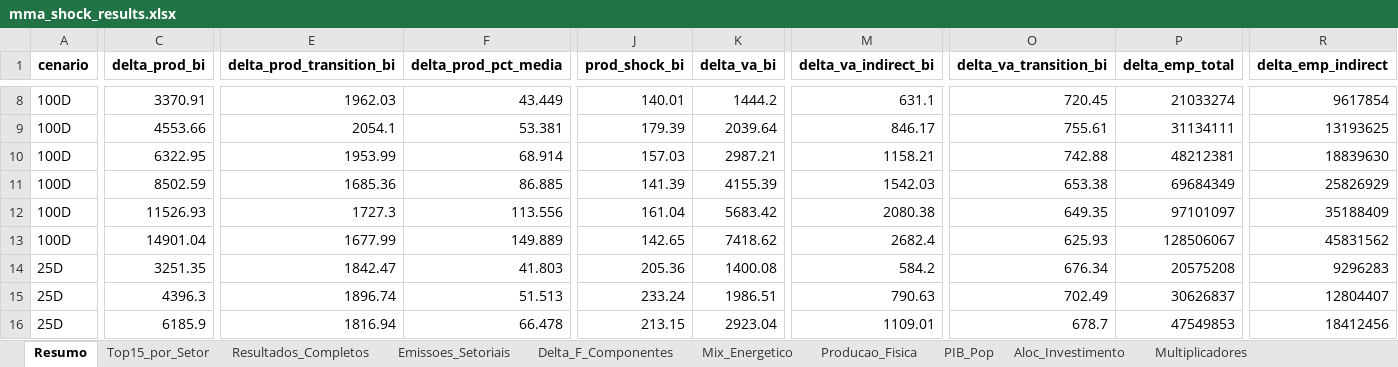
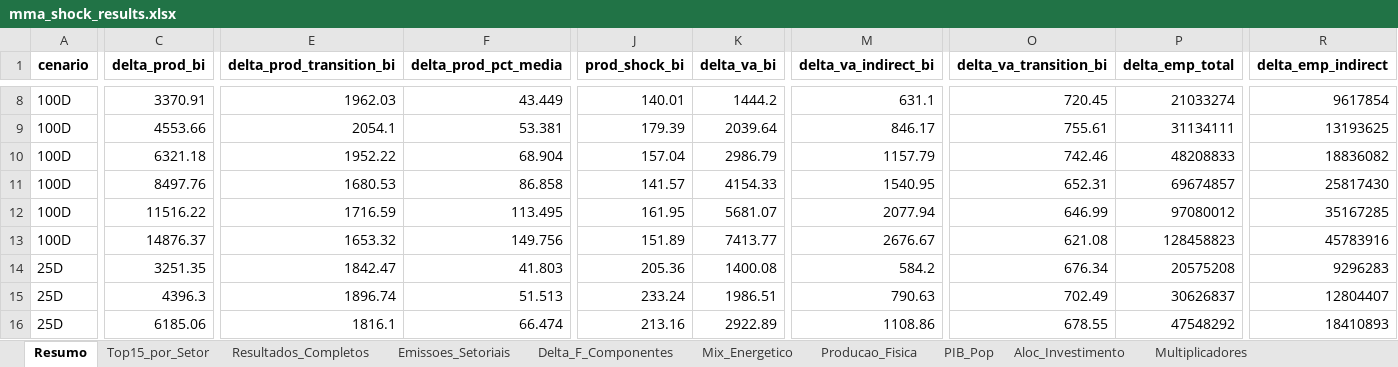
Before and after one commit to cludovique/brazil-climate-macro-model, an Excel workbook: outputs/tables/mma_shock_results.xlsx, sheet Resumo, drawn as a sheet; only a part is shown, gaps mark what is left out; values as stored, in another font and other column widths than the file's, no borders; removed rows and columns are numbered as before the commit, all else as after; rows hold the shown columns only; the diff covers the shown part only; the diff names each change by its address in the sheet, - before the commit and + after, or states it on an @@ line.

```diff
--- a/outputs/tables/mma_shock_results.xlsx (sheet Resumo)
+++ b/outputs/tables/mma_shock_results.xlsx (sheet Resumo)
-C10 (delta_prod_bi): 6322.95
+C10 (delta_prod_bi): 6321.18
-E10 (delta_prod_transition_bi): 1953.99
+E10 (delta_prod_transition_bi): 1952.22
-F10 (delta_prod_pct_media): 68.914
+F10 (delta_prod_pct_media): 68.904
-J10 (prod_shock_bi): 157.03
+J10 (prod_shock_bi): 157.04
-K10 (delta_va_bi): 2987.21
+K10 (delta_va_bi): 2986.79
-M10 (delta_va_indirect_bi): 1158.21
+M10 (delta_va_indirect_bi): 1157.79
-O10 (delta_va_transition_bi): 742.88
+O10 (delta_va_transition_bi): 742.46
-P10 (delta_emp_total): 48212381
+P10 (delta_emp_total): 48208833
-R10 (delta_emp_indirect): 18839630
+R10 (delta_emp_indirect): 18836082
-row 11: 100D | 8502.59 | 1685.36 | 86.885 | 141.39 | 4155.39 | 1542.03 | 653.38 | 69684349 | 25826929
-row 12: 100D | 11526.93 | 1727.3 | 113.556 | 161.04 | 5683.42 | 2080.38 | 649.35 | 97101097 | 35188409
-row 13: 100D | 14901.04 | 1677.99 | 149.889 | 142.65 | 7418.62 | 2682.4 | 625.93 | 128506067 | 45831562
+row 11: 100D | 8497.76 | 1680.53 | 86.858 | 141.57 | 4154.33 | 1540.95 | 652.31 | 69674857 | 25817430
+row 12: 100D | 11516.22 | 1716.59 | 113.495 | 161.95 | 5681.07 | 2077.94 | 646.99 | 97080012 | 35167285
+row 13: 100D | 14876.37 | 1653.32 | 149.756 | 151.89 | 7413.77 | 2676.67 | 621.08 | 128458823 | 45783916
-C16 (delta_prod_bi): 6185.9
+C16 (delta_prod_bi): 6185.06
-E16 (delta_prod_transition_bi): 1816.94
+E16 (delta_prod_transition_bi): 1816.1
-F16 (delta_prod_pct_media): 66.478
+F16 (delta_prod_pct_media): 66.474
-J16 (prod_shock_bi): 213.15
+J16 (prod_shock_bi): 213.16
-K16 (delta_va_bi): 2923.04
+K16 (delta_va_bi): 2922.89
-M16 (delta_va_indirect_bi): 1109.01
+M16 (delta_va_indirect_bi): 1108.86
-O16 (delta_va_transition_bi): 678.7
+O16 (delta_va_transition_bi): 678.55
-P16 (delta_emp_total): 47549853
+P16 (delta_emp_total): 47548292
-R16 (delta_emp_indirect): 18412456
+R16 (delta_emp_indirect): 18410893
```
Also changed, not shown: 2 added rows, 2 removed rows and 20 edited cells elsewhere in this sheet, sheet Resultados_Completos, sheet Multiplicadores, sheet Linkage_Comp, sheet Top15_por_Setor, sheet Tax_Choques, sheet Energia_Impacto, 2 more sheets, 4 other files.
